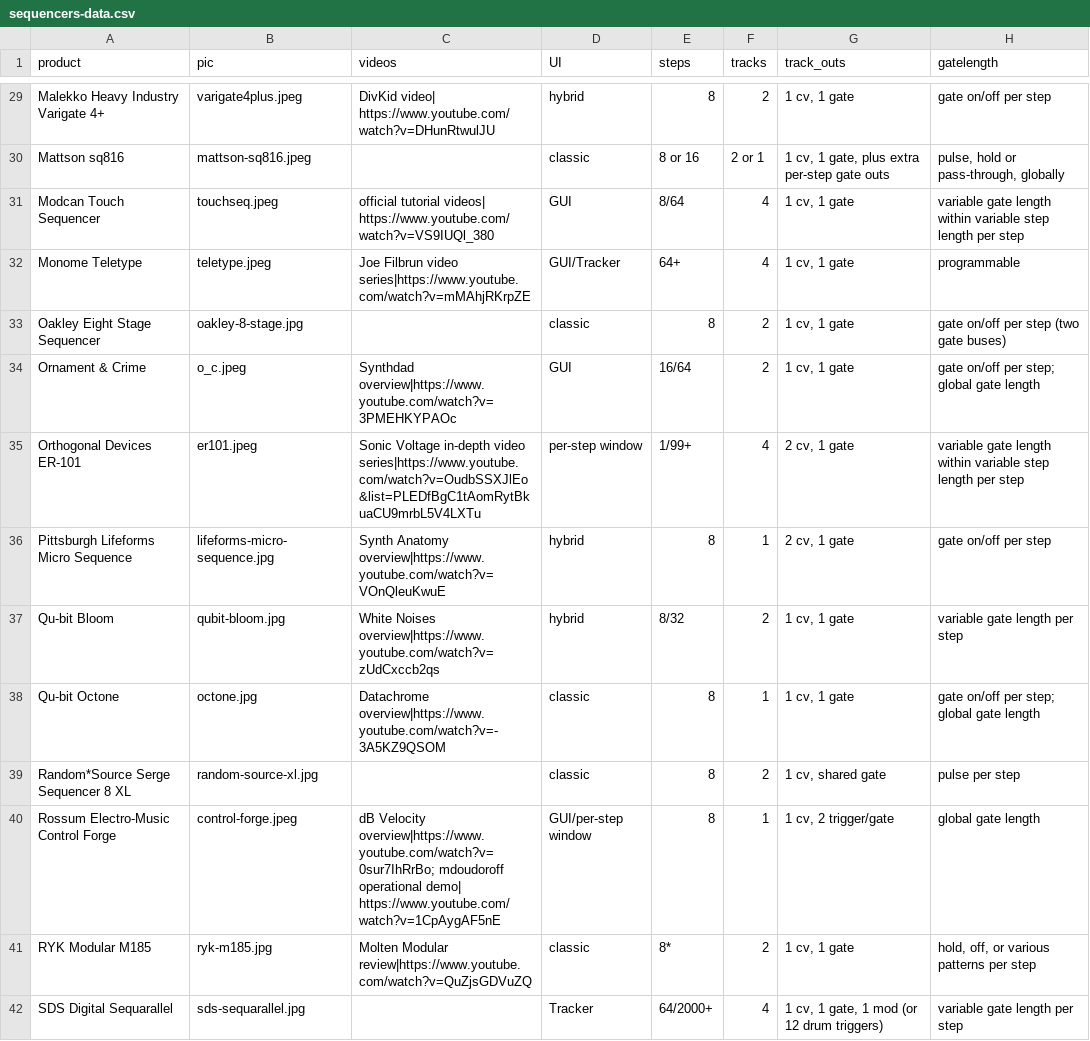
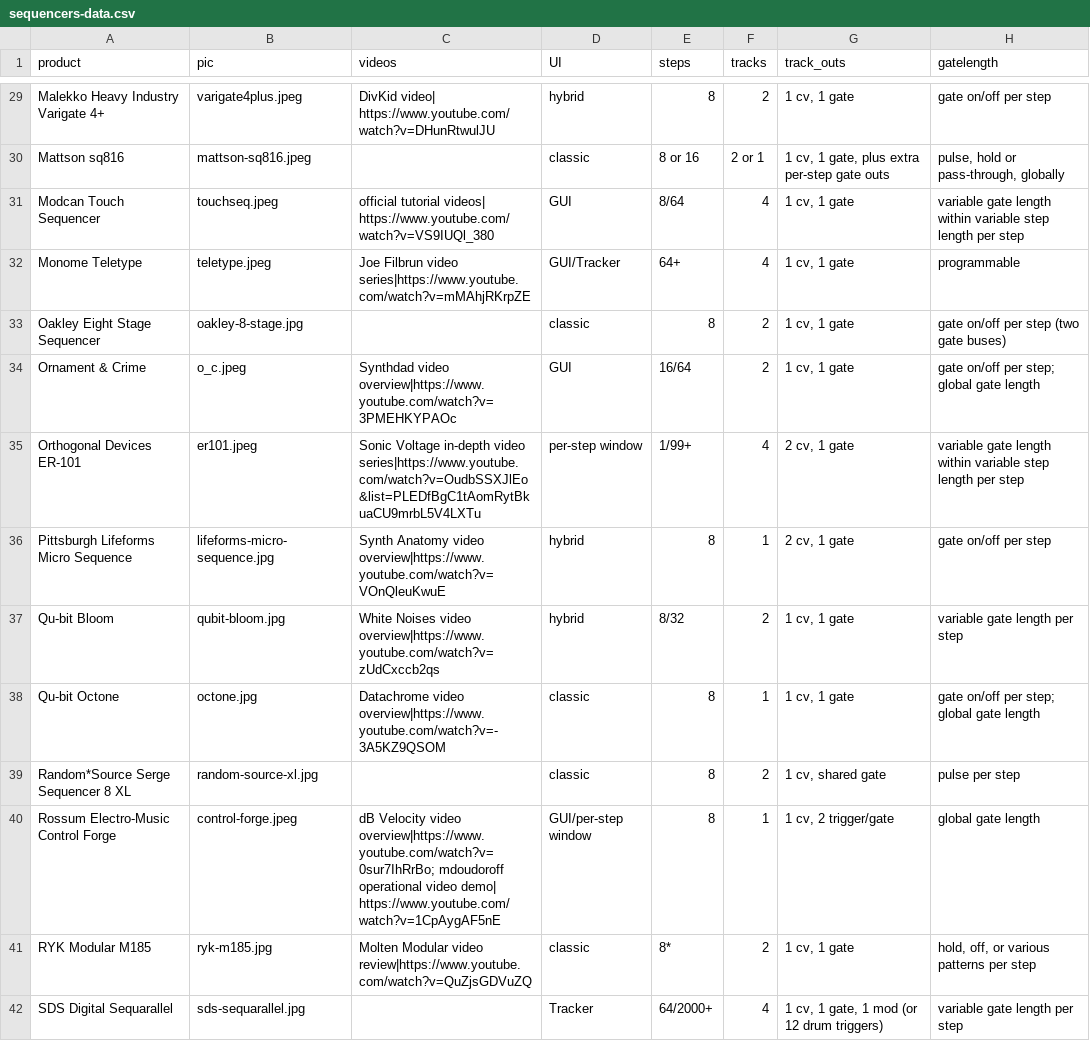
Before and after one commit to mdoudoroff/doudoroff.com, a CSV file: sequencers/sequencers-data.csv, drawn as a sheet; only a part is shown, gaps mark what is left out; the diff covers the shown part only; the diff names each change by its address in the sheet, - before the commit and + after, or states it on an @@ line.

```diff
--- a/sequencers/sequencers-data.csv
+++ b/sequencers/sequencers-data.csv
-C34 (videos): Synthdad overview|https://www.youtube.com/watch?v=3PMEHKYPAOc
+C34 (videos): Synthdad video overview|https://www.youtube.com/watch?v=3PMEHKYPAOc
-C36 (videos): Synth Anatomy overview|https://www.youtube.com/watch?v=VOnQleuKwuE
+C36 (videos): Synth Anatomy video overview|https://www.youtube.com/watch?v=VOnQleuKwuE
-C37 (videos): White Noises overview|https://www.youtube.com/watch?v=zUdCxccb2qs
+C37 (videos): White Noises video overview|https://www.youtube.com/watch?v=zUdCxccb2qs
-C38 (videos): Datachrome overview|https://www.youtube.com/watch?v=-3A5KZ9QSOM
+C38 (videos): Datachrome video overview|https://www.youtube.com/watch?v=-3A5KZ9QSOM
-C40 (videos): dB Velocity overview|https://www.youtube.com/watch?v=0sur7IhRrBo; mdoudoroff operational demo| https://www.youtube.com/watch?v=1CpAygAF5nE
+C40 (videos): dB Velocity video overview|https://www.youtube.com/watch?v=0sur7IhRrBo; mdoudoroff operational video demo| https://www.youtube.com/watch?v=1CpAygAF5nE
-C41 (videos): Molten Modular review|https://www.youtube.com/watch?v=QuZjsGDVuZQ
+C41 (videos): Molten Modular video review|https://www.youtube.com/watch?v=QuZjsGDVuZQ
```
Also changed, not shown: 23 edited cells elsewhere in this file, 3 other files.
